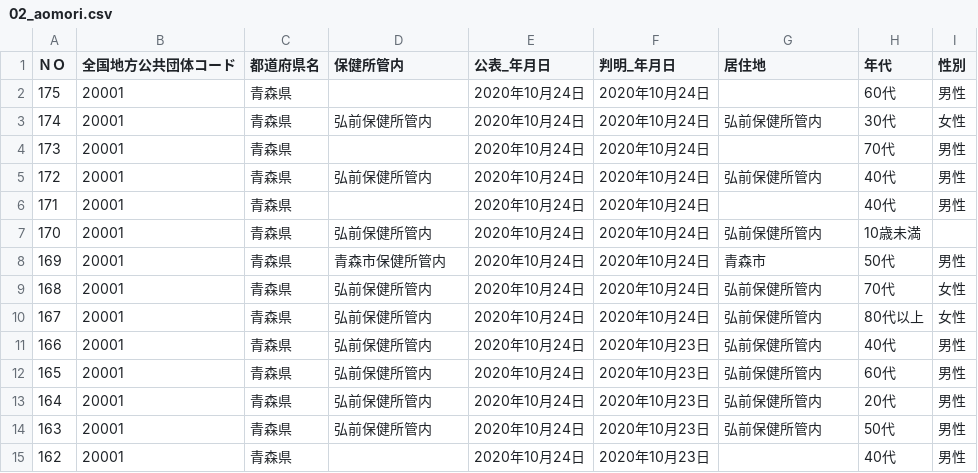
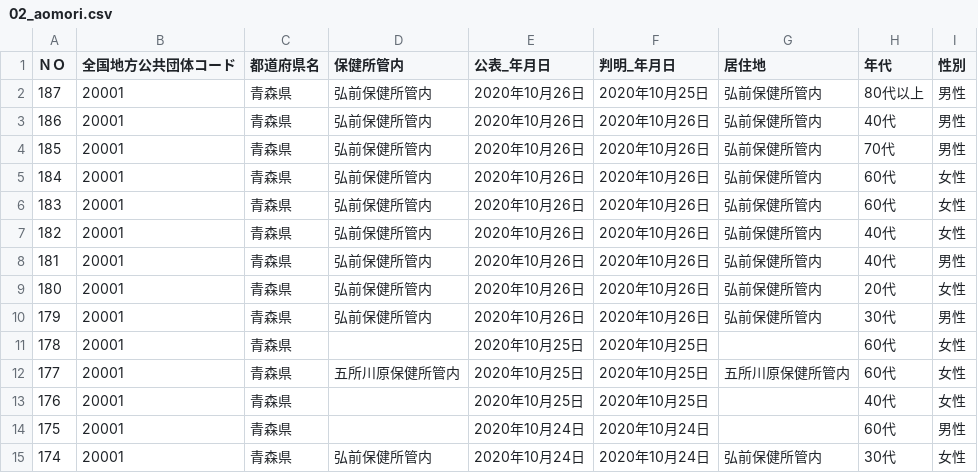
Before and after one commit to CalicoKater/covid-19, a CSV file: work/02_aomori.csv, drawn as a sheet; only a part is shown; the shorter side is filled out with more unchanged rows.

Commit message:
aomori csv

```diff
--- a/work/02_aomori.csv
+++ b/work/02_aomori.csv
@@ -1,2 +1,14 @@
 ＮＯ,全国地方公共団体コード,都道府県名,保健所管内,公表_年月日,判明_年月日,居住地,年代,性別
+187,20001,青森県,弘前保健所管内,2020年10月26日,2020年10月25日,弘前保健所管内,80代以上,男性
+186,20001,青森県,弘前保健所管内,2020年10月26日,2020年10月26日,弘前保健所管内,40代,男性
+185,20001,青森県,弘前保健所管内,2020年10月26日,2020年10月26日,弘前保健所管内,70代,男性
+184,20001,青森県,弘前保健所管内,2020年10月26日,2020年10月26日,弘前保健所管内,60代,女性
+183,20001,青森県,弘前保健所管内,2020年10月26日,2020年10月26日,弘前保健所管内,60代,女性
+182,20001,青森県,弘前保健所管内,2020年10月26日,2020年10月26日,弘前保健所管内,40代,女性
+181,20001,青森県,弘前保健所管内,2020年10月26日,2020年10月26日,弘前保健所管内,40代,男性
+180,20001,青森県,弘前保健所管内,2020年10月26日,2020年10月26日,弘前保健所管内,20代,女性
+179,20001,青森県,弘前保健所管内,2020年10月26日,2020年10月26日,弘前保健所管内,30代,男性
+178,20001,青森県,,2020年10月25日,2020年10月25日,,60代,女性
+177,20001,青森県,五所川原保健所管内,2020年10月25日,2020年10月25日,五所川原保健所管内,60代,女性
+176,20001,青森県,,2020年10月25日,2020年10月25日,,40代,女性
 175,20001,青森県,,2020年10月24日,2020年10月24日,,60代,男性
```
Also changed, not shown: work/02_aomori2.csv.
